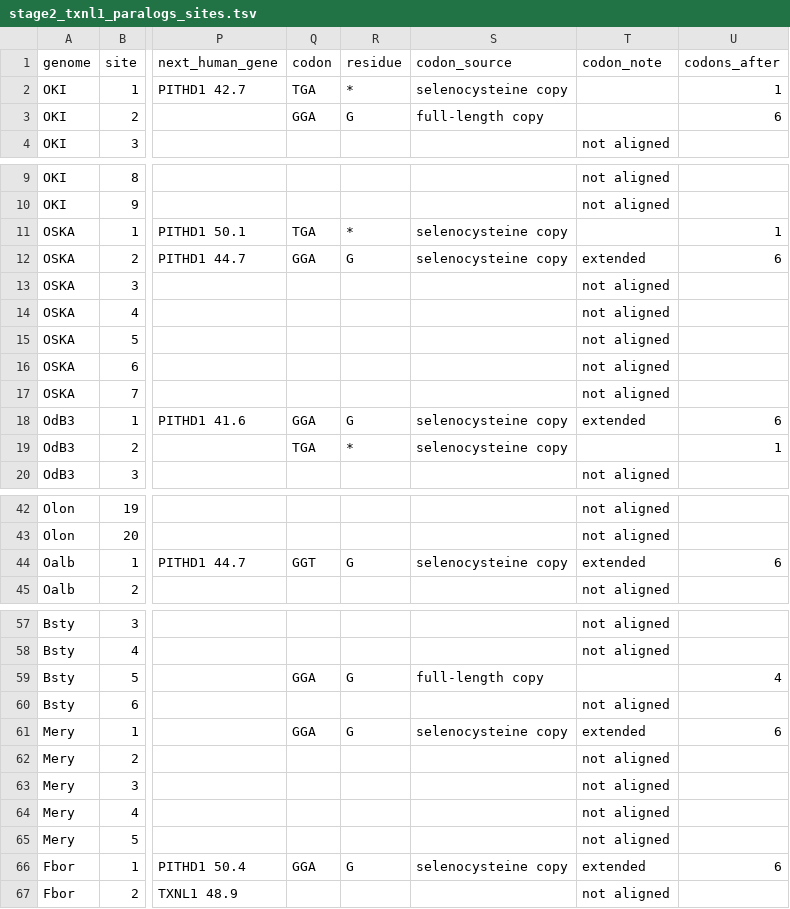
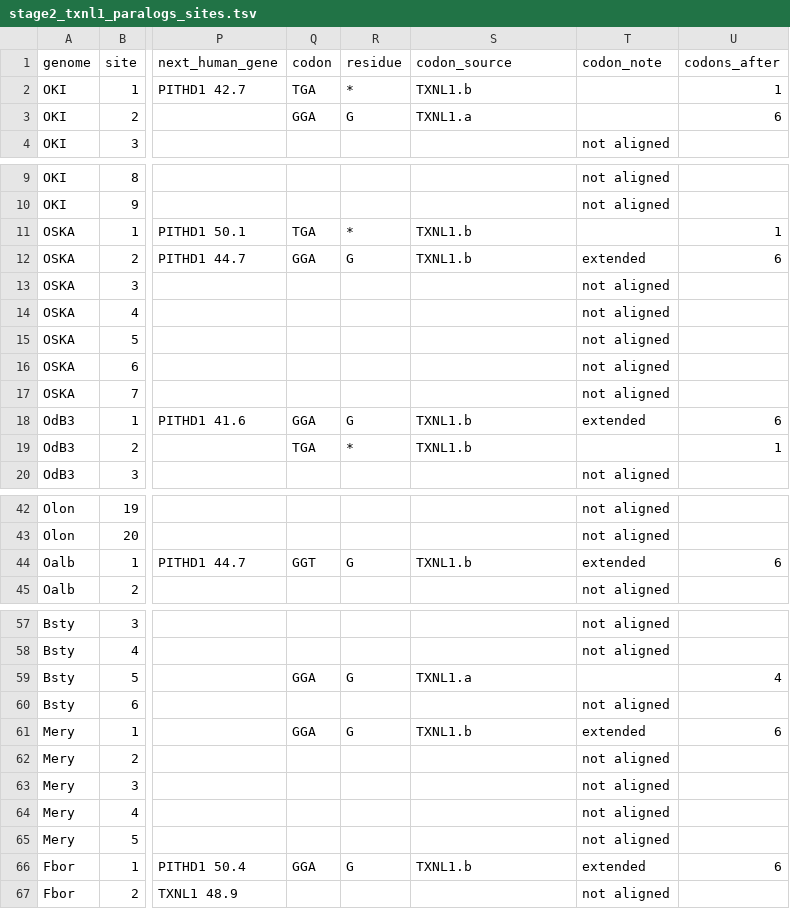
Before and after one commit to oist/LuscombeU_Oikopleura_Selenoproteins, a TSV file: results/tables/stage2_txnl1_paralogs_sites.tsv, drawn as a sheet; only a part is shown, gaps mark what is left out; the diff covers the shown part only; the diff names each change by its address in the sheet, - before the commit and + after, or states it on an @@ line.

Commit message:
Reruns after the renaming to TXNL1.b; TXNL1.a in Figure CANDIDATES

```diff
--- a/results/tables/stage2_txnl1_paralogs_sites.tsv
+++ b/results/tables/stage2_txnl1_paralogs_sites.tsv
-S2 (codon_source): selenocysteine copy
+S2 (codon_source): TXNL1.b
-S3 (codon_source): full-length copy
+S3 (codon_source): TXNL1.a
-S11:S12 (codon_source): selenocysteine copy
+S11:S12 (codon_source): TXNL1.b
-S18:S19 (codon_source): selenocysteine copy
+S18:S19 (codon_source): TXNL1.b
-S44 (codon_source): selenocysteine copy
+S44 (codon_source): TXNL1.b
-S59 (codon_source): full-length copy
+S59 (codon_source): TXNL1.a
-S61 (codon_source): selenocysteine copy
+S61 (codon_source): TXNL1.b
-S66 (codon_source): selenocysteine copy
+S66 (codon_source): TXNL1.b
```
Also changed, not shown: 5 edited cells elsewhere in this file, results/tables/stage2_secis_v2_model_orthologs.tsv, results/tables/stage2_txnl1_homologs.tsv, 36 other files.
